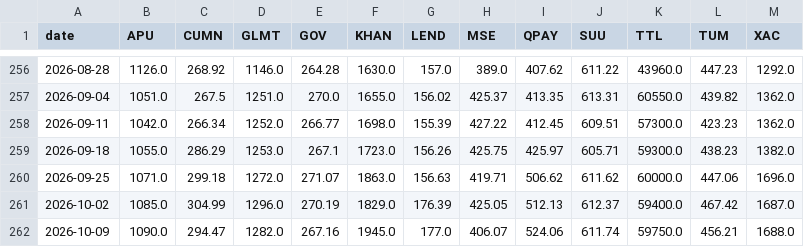
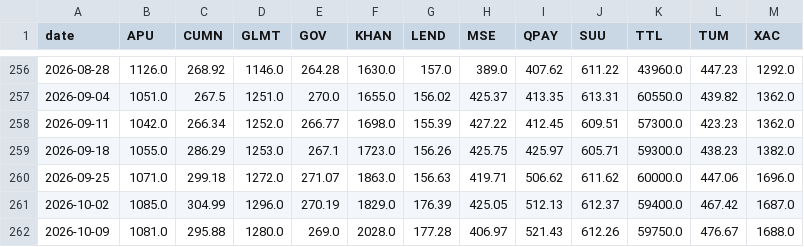
Before and after one commit to RavenBazooka/mse-tracker, a CSV file: data/weekly.csv, drawn as a sheet; only a part is shown, gaps mark what is left out.

```diff
--- a/data/weekly.csv
+++ b/data/weekly.csv
@@ -261,2 +261,2 @@
 2026-10-02,1085.0,304.99,1296.0,270.19,1829.0,176.39,425.05,512.13,612.37,59400.0,467.42,1687.0
-2026-10-09,1090.0,294.47,1282.0,267.16,1945.0,177.0,406.07,524.06,611.74,59750.0,456.21,1688.0
+2026-10-09,1081.0,295.88,1280.0,269.0,2028.0,177.28,406.97,521.43,612.26,59750.0,476.67,1688.0
```
Also changed, not shown: 3 other files.
